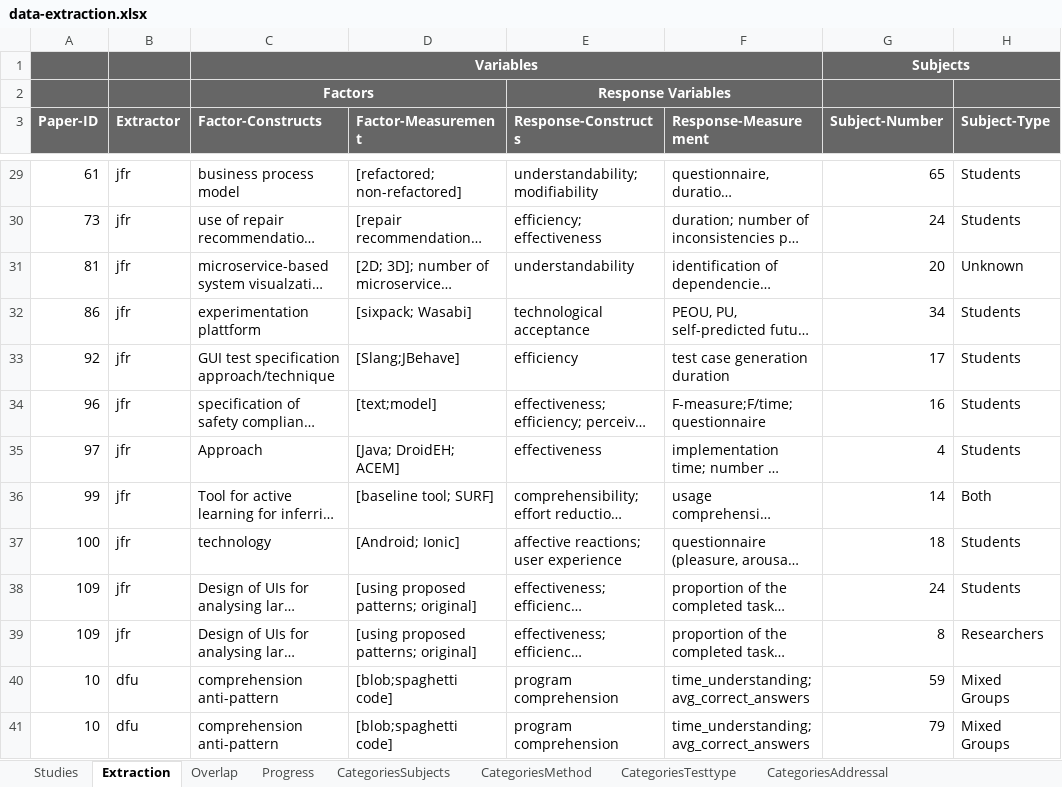
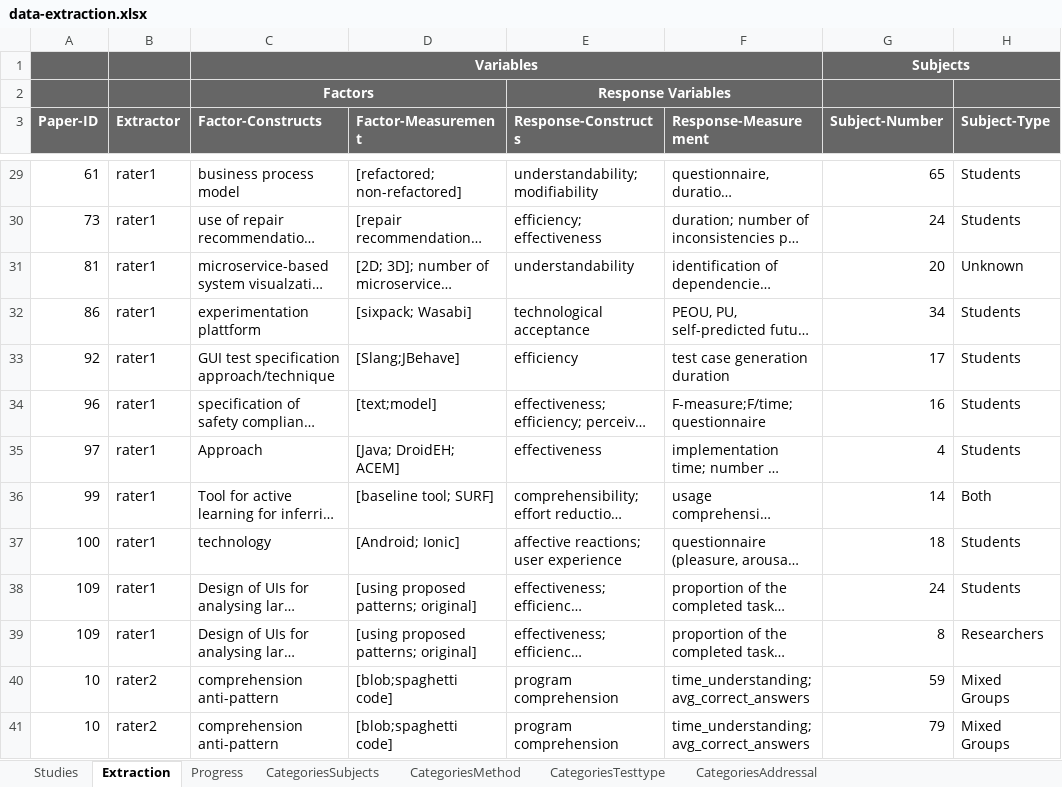
Before and after one commit to JulianFrattini/sem-cde, an Excel workbook: data/state-of-practice/data-extraction.xlsx, sheet Extraction, drawn as a sheet; only a part is shown, gaps mark what is left out; long unchanged cells end in …; values as stored, in another font and other column widths than the file's, no borders; charts and pictures and conditional formats not drawn; the diff covers the shown part only; the diff names each change by its address in the sheet, - before the commit and + after, or states it on an @@ line.

```diff
--- a/data/state-of-practice/data-extraction.xlsx (sheet Extraction)
+++ b/data/state-of-practice/data-extraction.xlsx (sheet Extraction)
-sheet tab: Overlap
-B29:B39 (Extractor): jfr
+B29:B39 (Extractor): rater1
-B40:B41 (Extractor): dfu
+B40:B41 (Extractor): rater2
```
Also changed, not shown: 54 edited cells elsewhere in this sheet, sheet Studies, sheet Progress, formulas that keep their value, charts or pictures, data/state-of-practice/data-extraction-ira.xlsx.
